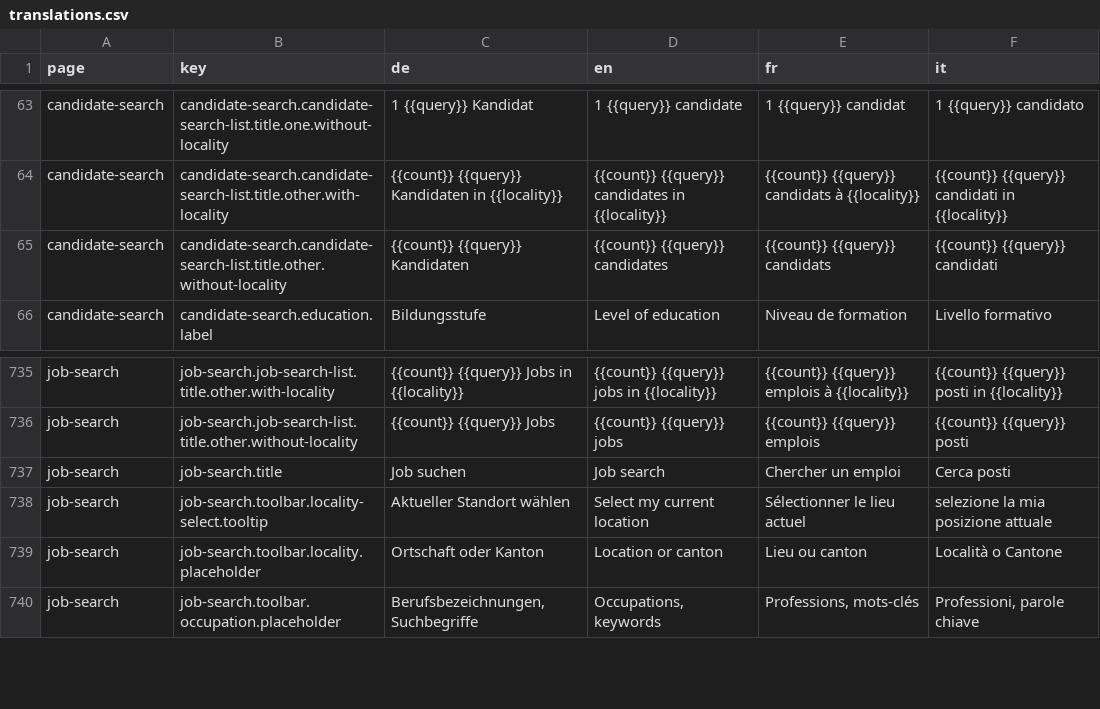
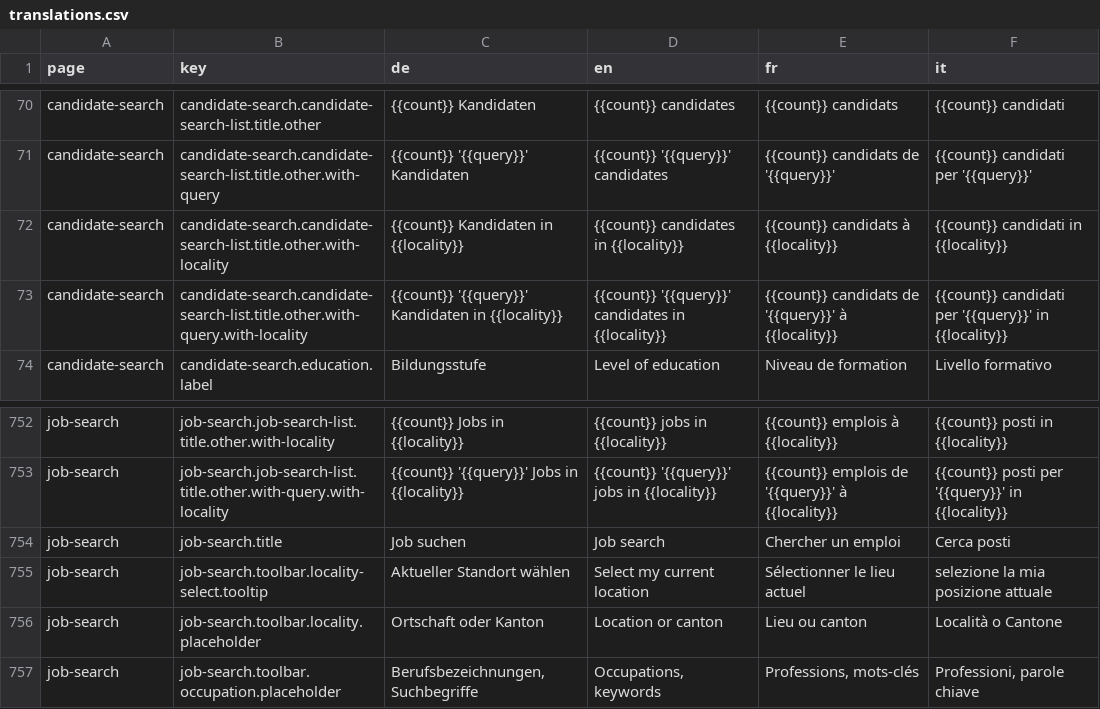
Before and after one commit to tdascoli/jobroom2, a CSV file: src/main/webapp/i18n/translations.csv, drawn as a sheet; only a part is shown, gaps mark what is left out; addresses are those after the commit; the diff covers the shown part only; the diff names each change by its address in the sheet, - before the commit and + after, or states it on an @@ line.

Commit message:
JR2-692 Change query French and Italian 'query' translations

```diff
--- a/src/main/webapp/i18n/translations.csv
+++ b/src/main/webapp/i18n/translations.csv
-B70 (key): candidate-search.candidate-search-list.title.one.without-locality
+B70 (key): candidate-search.candidate-search-list.title.other
-C70 (de): 1 {{query}} Kandidat
+C70 (de): {{count}} Kandidaten
-D70 (en): 1 {{query}} candidate
+D70 (en): {{count}} candidates
-E70 (fr): 1 {{query}} candidat
+E70 (fr): {{count}} candidats
-F70 (it): 1 {{query}} candidato
+F70 (it): {{count}} candidati
+row 71: candidate-search | candidate-search.candidate-search-list.title.other.with-query | {{count}} '{{query}}' Kandidaten | {{count}} '{{query}}' candidates | {{count}} candidats de '{{query}}' | {{count}} candidati per '{{query}}'
-C72 (de): {{count}} {{query}} Kandidaten in {{locality}}
+C72 (de): {{count}} Kandidaten in {{locality}}
-D72 (en): {{count}} {{query}} candidates in {{locality}}
+D72 (en): {{count}} candidates in {{locality}}
-E72 (fr): {{count}} {{query}} candidats à {{locality}}
+E72 (fr): {{count}} candidats à {{locality}}
-F72 (it): {{count}} {{query}} candidati in {{locality}}
+F72 (it): {{count}} candidati in {{locality}}
-B73 (key): candidate-search.candidate-search-list.title.other.without-locality
+B73 (key): candidate-search.candidate-search-list.title.other.with-query.with-locality
-C73 (de): {{count}} {{query}} Kandidaten
+C73 (de): {{count}} '{{query}}' Kandidaten in {{locality}}
-D73 (en): {{count}} {{query}} candidates
+D73 (en): {{count}} '{{query}}' candidates in {{locality}}
-E73 (fr): {{count}} {{query}} candidats
+E73 (fr): {{count}} candidats de '{{query}}' à {{locality}}
-F73 (it): {{count}} {{query}} candidati
+F73 (it): {{count}} candidati per '{{query}}' in {{locality}}
-C752 (de): {{count}} {{query}} Jobs in {{locality}}
+C752 (de): {{count}} Jobs in {{locality}}
-D752 (en): {{count}} {{query}} jobs in {{locality}}
+D752 (en): {{count}} jobs in {{locality}}
-E752 (fr): {{count}} {{query}} emplois à {{locality}}
+E752 (fr): {{count}} emplois à {{locality}}
-F752 (it): {{count}} {{query}} posti in {{locality}}
+F752 (it): {{count}} posti in {{locality}}
-B753 (key): job-search.job-search-list.title.other.without-locality
+B753 (key): job-search.job-search-list.title.other.with-query.with-locality
-C753 (de): {{count}} {{query}} Jobs
+C753 (de): {{count}} '{{query}}' Jobs in {{locality}}
-D753 (en): {{count}} {{query}} jobs
+D753 (en): {{count}} '{{query}}' jobs in {{locality}}
-E753 (fr): {{count}} {{query}} emplois
+E753 (fr): {{count}} emplois de '{{query}}' à {{locality}}
-F753 (it): {{count}} {{query}} posti
+F753 (it): {{count}} posti per '{{query}}' in {{locality}}
```
Also changed, not shown: 17 added rows, 1 removed row and 44 edited cells elsewhere in this file, 11 other files.
